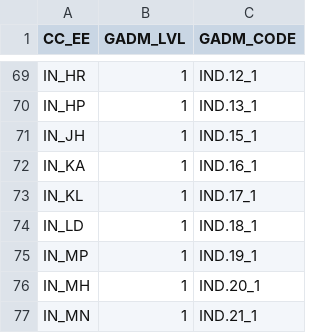
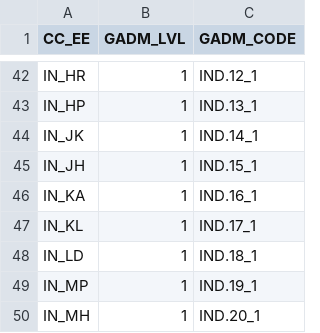
Before and after one commit to Ammetre/ammetre.github.io, a CSV file: travel/util/mapping.csv, drawn as a sheet; only a part is shown, gaps mark what is left out; the shorter side is filled out with more unchanged rows; the diff covers the shown part only.

```diff
--- a/travel/util/mapping.csv
+++ b/travel/util/mapping.csv
@@ -70,2 +43,3 @@ IN_HR,1,IND.12_1
 IN_HP,1,IND.13_1
+IN_JK,1,IND.14_1
 IN_JH,1,IND.15_1
```
Also changed, not shown: 9 added rows and 27 moved rows elsewhere in this file, 3 other files.
